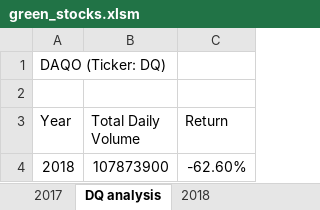
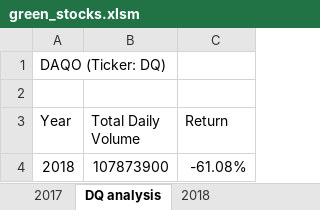
Before and after one commit to maryamatif/stock-analysis, an Excel workbook: green_stocks.xlsm, sheet DQ analysis, drawn as a sheet; values as stored, in another font and other column widths than the file's, no borders; the diff names each change by its address in the sheet, - before the commit and + after, or states it on an @@ line.

```diff
--- a/green_stocks.xlsm (sheet DQ analysis)
+++ b/green_stocks.xlsm (sheet DQ analysis)
-C4 (Return): -62.60%
+C4 (Return): -61.08%
```
Also changed, not shown: sheet All Stocks Analysis.
